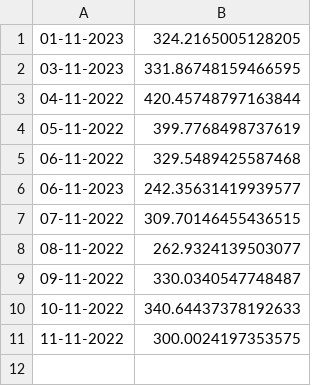
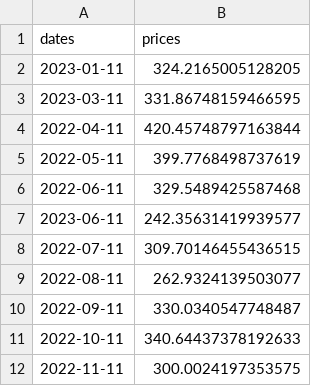
Before and after one commit to clementreiffers/hotel-scraping, a CSV file: HotelScraping/csv/csv_graphs/booking_csv_graph.csv, drawn as a sheet.

Commit message:
Added new date format function

```diff
--- a/HotelScraping/csv/csv_graphs/booking_csv_graph.csv
+++ b/HotelScraping/csv/csv_graphs/booking_csv_graph.csv
@@ -1,11 +1,12 @@
-01-11-2023;324.2165005128205
-03-11-2023;331.86748159466595
-04-11-2022;420.45748797163844
-05-11-2022;399.7768498737619
-06-11-2022;329.5489425587468
-06-11-2023;242.35631419939577
-07-11-2022;309.70146455436515
-08-11-2022;262.9324139503077
-09-11-2022;330.0340547748487
-10-11-2022;340.64437378192633
-11-11-2022;300.0024197353575
+dates;prices
+2023-01-11;324.2165005128205
+2023-03-11;331.86748159466595
+2022-04-11;420.45748797163844
+2022-05-11;399.7768498737619
+2022-06-11;329.5489425587468
+2023-06-11;242.35631419939577
+2022-07-11;309.70146455436515
+2022-08-11;262.9324139503077
+2022-09-11;330.0340547748487
+2022-10-11;340.64437378192633
+2022-11-11;300.0024197353575
```
Also changed, not shown: 2 other files.
